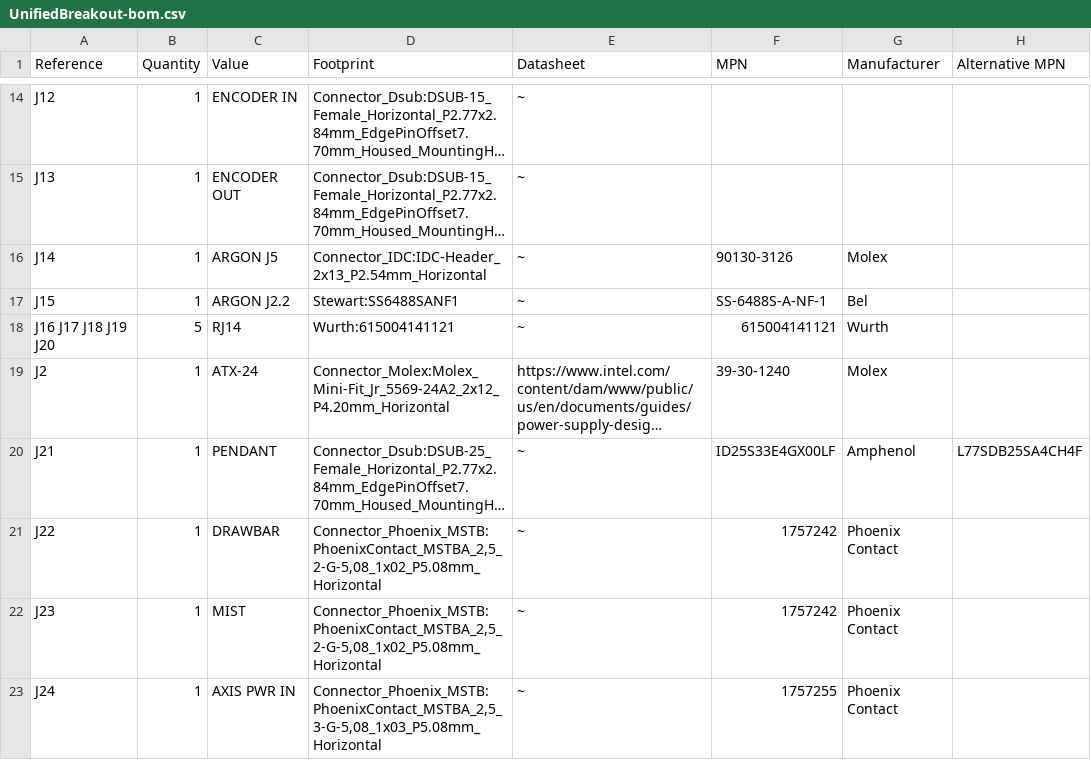
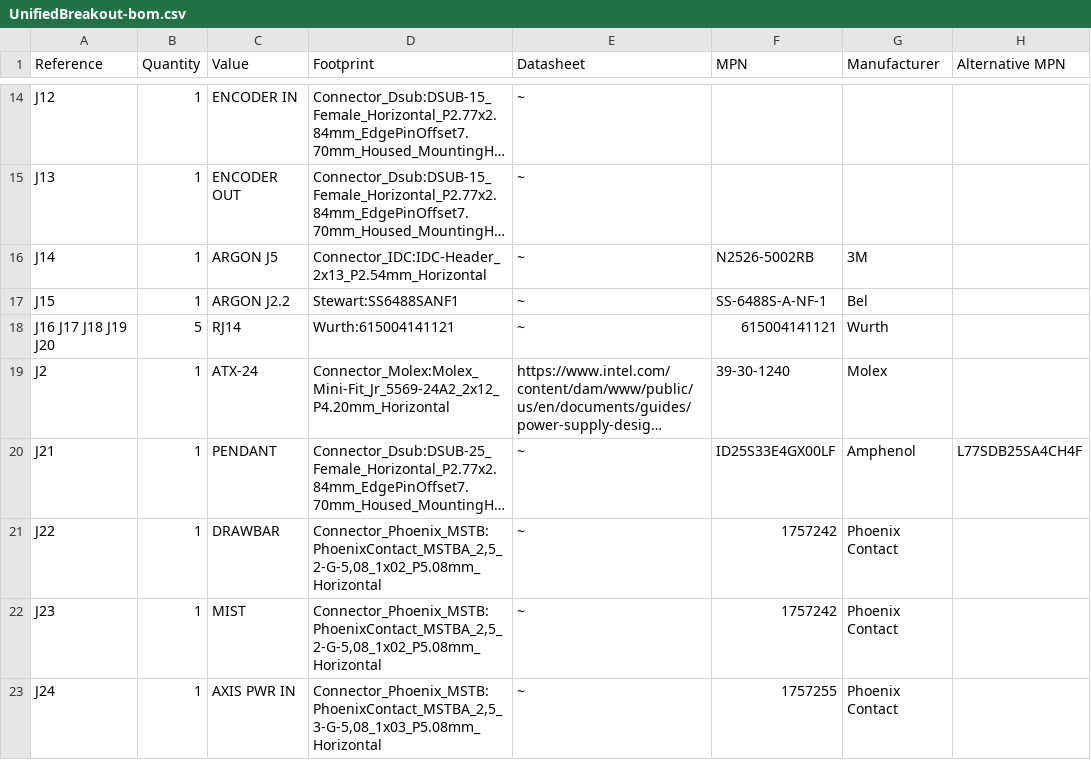
Before and after one commit to jamwaffles/CNCMachine, a CSV file: UnifiedBreakout/UnifiedBreakout/UnifiedBreakout-bom.csv, drawn as a sheet; only a part is shown, gaps mark what is left out; long unchanged cells end in …; the diff names each change by its address in the sheet, - before the commit and + after, or states it on an @@ line.

Commit message:
Final updates to unified BoB

```diff
--- a/UnifiedBreakout/UnifiedBreakout/UnifiedBreakout-bom.csv
+++ b/UnifiedBreakout/UnifiedBreakout/UnifiedBreakout-bom.csv
-F16 (MPN): 90130-3126
+F16 (MPN): N2526-5002RB
-G16 (Manufacturer): Molex
+G16 (Manufacturer): 3M
```
Also changed, not shown: 10 other files.
